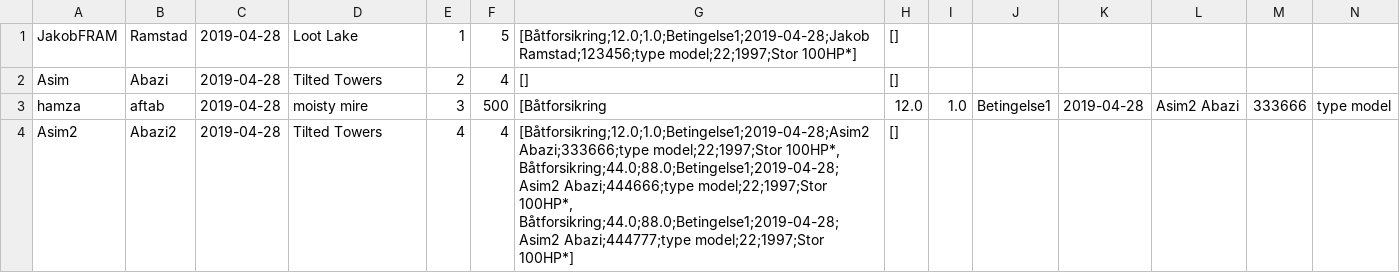
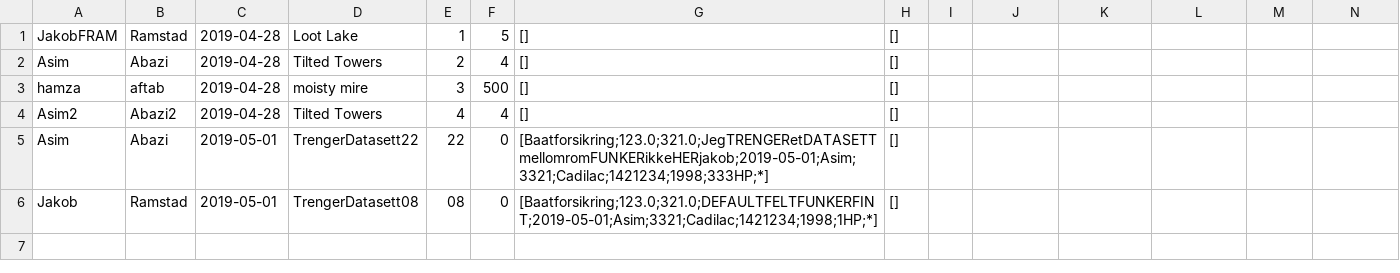
Before and after one commit to Asim-A/regsystem2019, a CSV file: kundemedforsikring.csv, drawn as a sheet; only a part is shown; removed rows and columns are numbered as before the commit, all else as after; rows hold the shown columns only; the diff names each change by its address in the sheet, - before the commit and + after, or states it on an @@ line.

Commit message:
default felt funker for alle forsikringer

```diff
--- a/kundemedforsikring.csv
+++ b/kundemedforsikring.csv
-G1: [Båtforsikring;12.0;1.0;Betingelse1;2019-04-28;Jakob Ramstad;123456;type model;22;1997;Stor 100HP*]
+G1: []
-row 3: hamza | aftab | 2019-04-28 | moisty mire | 3 | 500 | [Båtforsikring | 12.0 | 1.0 | Betingelse1 | 2019-04-28 | Asim2 Abazi | 333666 | type model
+row 3: hamza | aftab | 2019-04-28 | moisty mire | 3 | 500 | [] | []
-G4: [Båtforsikring;12.0;1.0;Betingelse1;2019-04-28;Asim2 Abazi;333666;type model;22;1997;Stor 100HP*, Båtforsikring;44.0;88.0;Betingelse1;2019-04-28;Asim2 Abazi;444666;type model;22;1997;Stor 100HP*, Båtforsikring;44.0;88.0;Betingelse1;2019-04-28;Asim2 Abazi;444777;type model;22;1997;Stor 100HP*]
+G4: []
+row 5: Asim | Abazi | 2019-05-01 | TrengerDatasett22 | 22 | 0 | [Baatforsikring;123.0;321.0;JegTRENGERetDATASETTmellomromFUNKERikkeHERjakob;2019-05-01;Asim;3321;Cadilac;1421234;1998;333HP;*] | []
+row 6: Jakob | Ramstad | 2019-05-01 | TrengerDatasett08 | 08 | 0 | [Baatforsikring;123.0;321.0;DEFAULTFELTFUNKERFINT;2019-05-01;Asim;3321;Cadilac;1421234;1998;1HP;*] | []
```
Also changed, not shown: 3 other files.
